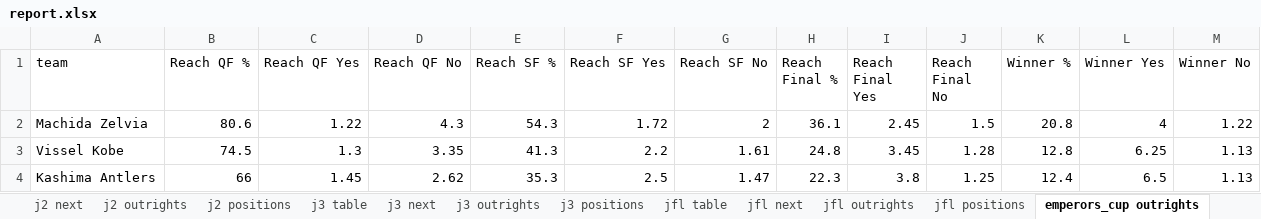
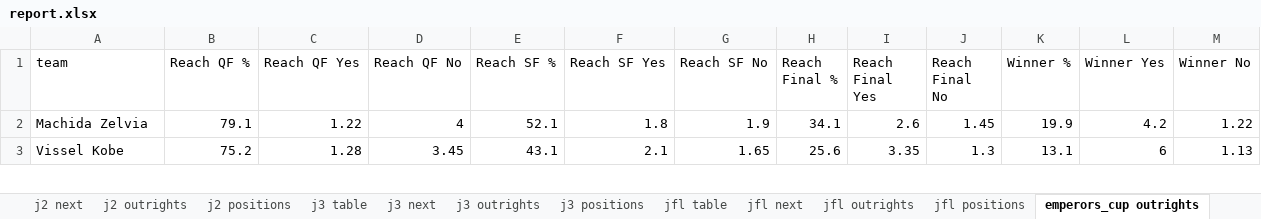
Before and after one commit to mpournouzi/soccer-model-jpn, an Excel workbook: output/japan/report.xlsx, sheet emperors_cup outrights, drawn as a sheet; only a part is shown; values as stored, in another font and other column widths than the file's, no borders; removed rows and columns are numbered as before the commit, all else as after; the diff covers the shown part only; the diff names each change by its address in the sheet, - before the commit and + after, or states it on an @@ line.

```diff
--- a/output/japan/report.xlsx (sheet emperors_cup outrights)
+++ b/output/japan/report.xlsx (sheet emperors_cup outrights)
-B2 (Reach QF %): 80.6
+B2 (Reach QF %): 79.1
-D2 (Reach QF No): 4.3
+D2 (Reach QF No): 4
-E2 (Reach SF %): 54.3
+E2 (Reach SF %): 52.1
-F2 (Reach SF Yes): 1.72
+F2 (Reach SF Yes): 1.8
-G2 (Reach SF No): 2
+G2 (Reach SF No): 1.9
-H2 (Reach Final %): 36.1
+H2 (Reach Final %): 34.1
-I2 (Reach Final Yes): 2.45
+I2 (Reach Final Yes): 2.6
-J2 (Reach Final No): 1.5
+J2 (Reach Final No): 1.45
-K2 (Winner %): 20.8
+K2 (Winner %): 19.9
-L2 (Winner Yes): 4
+L2 (Winner Yes): 4.2
-B3 (Reach QF %): 74.5
+B3 (Reach QF %): 75.2
-C3 (Reach QF Yes): 1.3
+C3 (Reach QF Yes): 1.28
-D3 (Reach QF No): 3.35
+D3 (Reach QF No): 3.45
-E3 (Reach SF %): 41.3
+E3 (Reach SF %): 43.1
-F3 (Reach SF Yes): 2.2
+F3 (Reach SF Yes): 2.1
-G3 (Reach SF No): 1.61
+G3 (Reach SF No): 1.65
-H3 (Reach Final %): 24.8
+H3 (Reach Final %): 25.6
-I3 (Reach Final Yes): 3.45
+I3 (Reach Final Yes): 3.35
-J3 (Reach Final No): 1.28
+J3 (Reach Final No): 1.3
-K3 (Winner %): 12.8
+K3 (Winner %): 13.1
-L3 (Winner Yes): 6.25
+L3 (Winner Yes): 6
-row 4: Kashima Antlers | 66 | 1.45 | 2.62 | 35.3 | 2.5 | 1.47 | 22.3 | 3.8 | 1.25 | 12.4 | 6.5 | 1.13
```
Also changed, not shown: 2 added rows, 1 removed row and 108 edited cells elsewhere in this sheet, sheet j2 positions, sheet j3 positions, sheet j1 positions, sheet j3 next, sheet j2 next, sheet Ratings, 15 more sheets, 24 other files.
